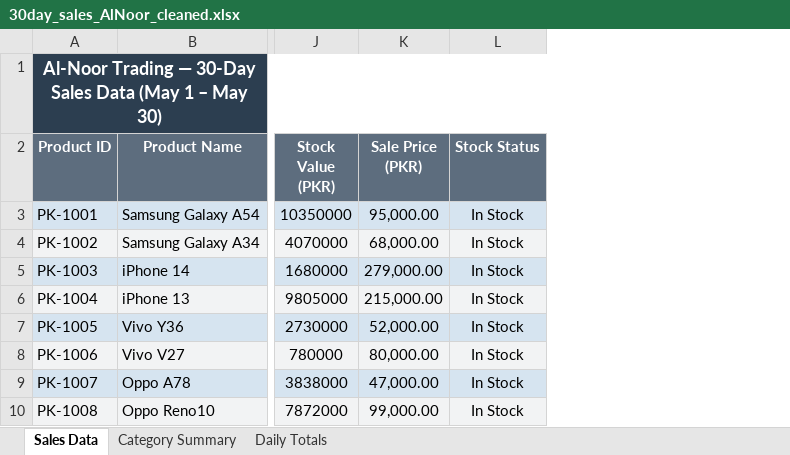
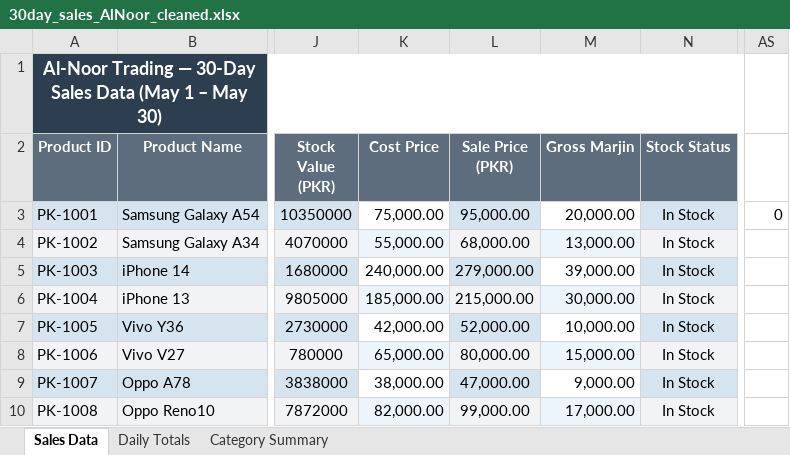
Before and after one commit to ShaneAli1214/Fyp-Bizionary, an Excel workbook: output/30day_sales_AlNoor_cleaned.xlsx, sheet Sales Data, drawn as a sheet; only a part is shown, gaps mark what is left out; values as stored, in another font and other column widths than the file's, no borders; the diff names each change by its address in the sheet, - before the commit and + after, or states it on an @@ line.

```diff
--- a/output/30day_sales_AlNoor_cleaned.xlsx (sheet Sales Data)
+++ b/output/30day_sales_AlNoor_cleaned.xlsx (sheet Sales Data)
@@ sheet tab order changed: Sales Data | Daily Totals | Category Summary @@
+column K (Cost Price), rows 3-10: 75,000.00 | 55,000.00 | 240,000.00 | 185,000.00 | 42,000.00 | 65,000.00 | 38,000.00 | 82,000.00
+column M (Gross Marjin), rows 3-10: 20,000.00 | 13,000.00 | 39,000.00 | 30,000.00 | 10,000.00 | 15,000.00 | 9,000.00 | 17,000.00
+column AS, row 3: 0
```
Also changed, not shown: AlNoor_ERP_Dataset.xlsx, 21 other files.
